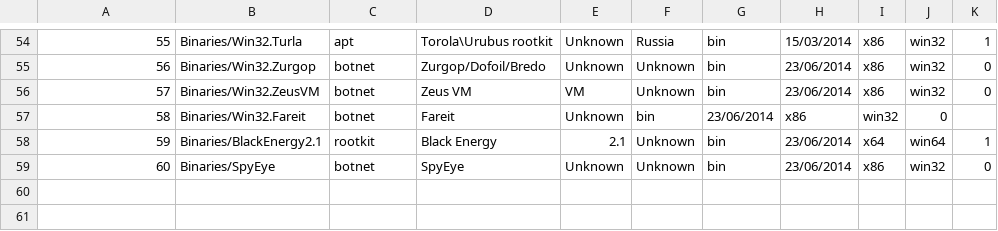
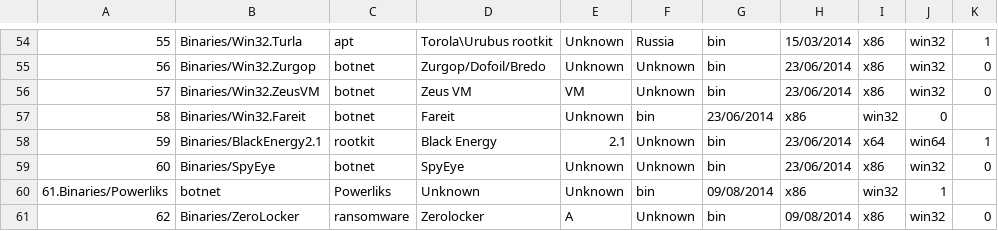
Before and after one commit to ytisf/theZoo, a CSV file: conf/index.csv, drawn as a sheet; only a part is shown, gaps mark what is left out; the diff names each change by its address in the sheet, - before the commit and + after, or states it on an @@ line.

```diff
--- a/conf/index.csv
+++ b/conf/index.csv
+row 60: 61.Binaries/Powerliks | botnet | Powerliks | Unknown | Unknown | bin | 09/08/2014 | x86 | win32 | 1
+row 61: 62 | Binaries/ZeroLocker | ransomware | Zerolocker | A | Unknown | bin | 09/08/2014 | x86 | win32 | 0
```
Also changed, not shown: 1 other file.
